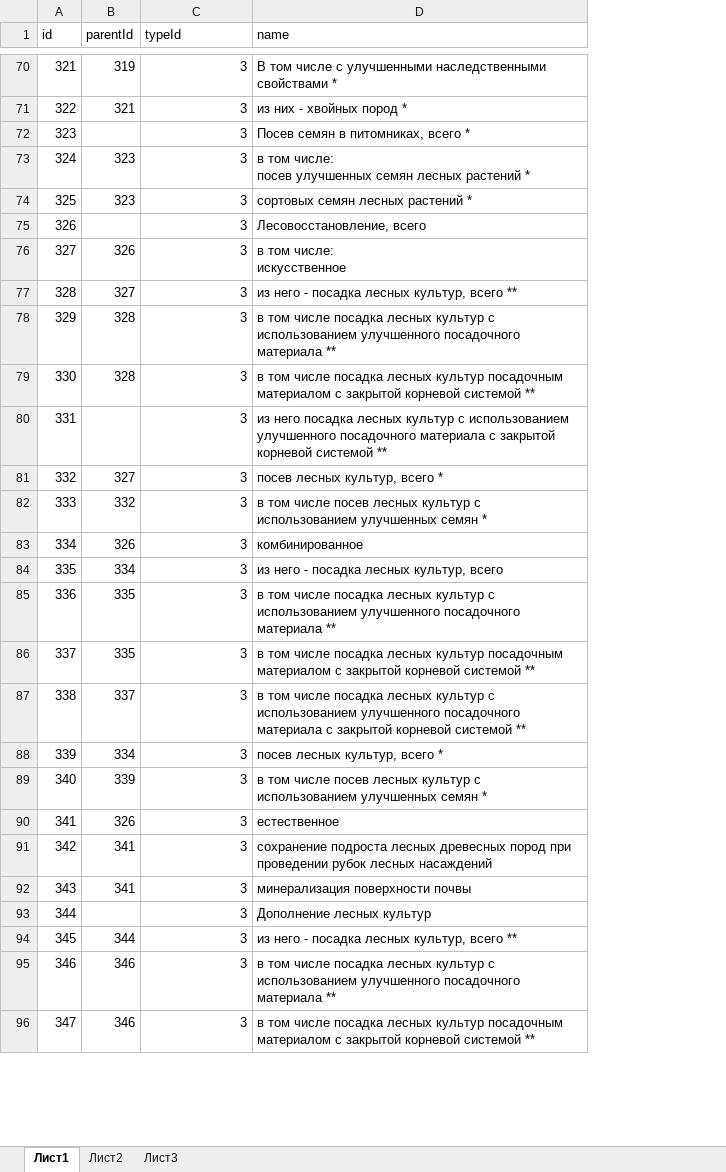
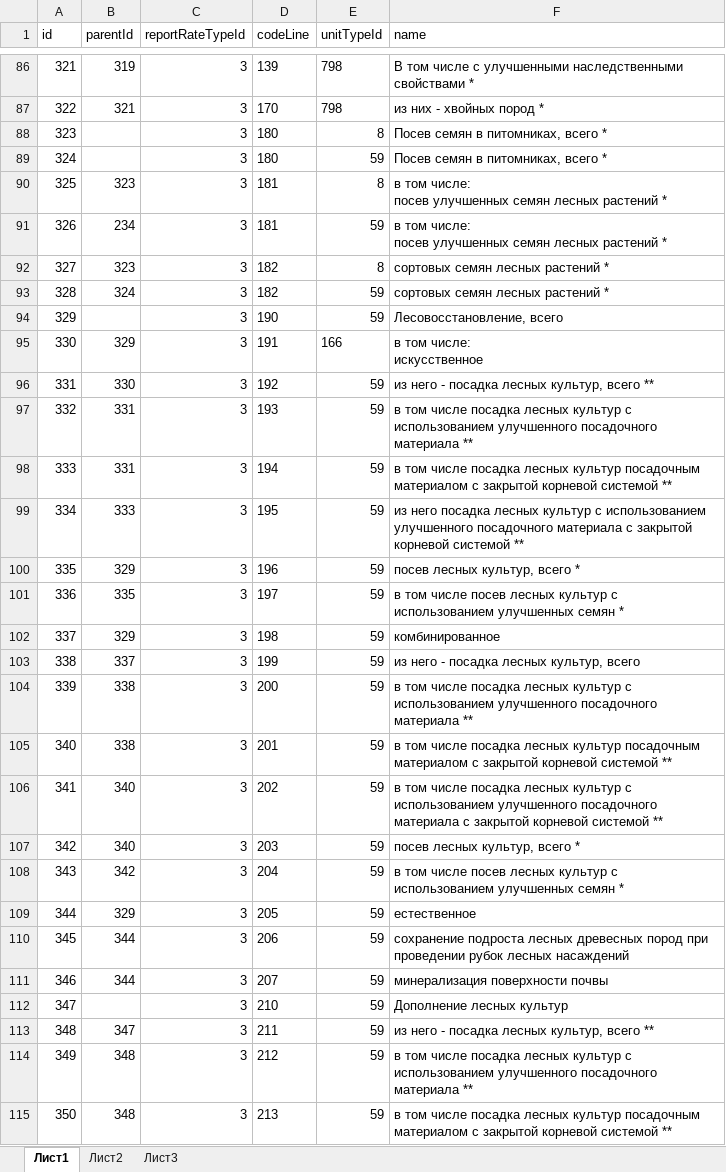
Before and after one commit to FGISLK/DigitalDocumentFormats, an Excel workbook: catalogsList/05072021/reportRate.xlsx, sheet Лист1, drawn as a sheet; only a part is shown, gaps mark what is left out; values as stored, in another font and other column widths than the file's, no borders; addresses are those after the commit; ↵ is a line break in a cell; the diff covers the shown part only; the diff names each change by its address in the sheet, - before the commit and + after, or states it on an @@ line.

```diff
--- a/catalogsList/05072021/reportRate.xlsx (sheet Лист1)
+++ b/catalogsList/05072021/reportRate.xlsx (sheet Лист1)
+column D (codeLine), rows 86-88: 139 | 170 | 180; row 90: 181; row 92: 182; rows 94-115: 190 | 191 | 192 | 193 | 194 | 195 | 196 | 197 | 198 | 199 | 200 | 201 | 202 | 203 | 204 | 205 | 206 | 207 | 210 | 211 | 212 | 213
+column E (unitTypeId), rows 86-88: 798 | 798 | 8; row 90: 8; row 92: 8; rows 94-115: 59 | 166 | 59 | 59 | 59 | 59 | 59 | 59 | 59 | 59 | 59 | 59 | 59 | 59 | 59 | 59 | 59 | 59 | 59 | 59 | 59 | 59
-C1: typeId
+C1: reportRateTypeId
@@ column A (id) renumbered from row 6 down @@
+row 89: 324 |  | 3 | 180 | 59 | Посев семян в питомниках, всего *
+row 91: 326 | 234 | 3 | 181 | 59 | в том числе: ↵ посев улучшенных семян лесных растений *
+row 93: 328 | 324 | 3 | 182 | 59 | сортовых семян лесных растений *
-B95 (parentId): 326
+B95 (parentId): 329
-B96 (parentId): 327
+B96 (parentId): 330
-B97:B98 (parentId): 328
+B97:B98 (parentId): 331
-B99 (parentId): (empty)
+B99 (parentId): 333
-B100 (parentId): 327
+B100 (parentId): 329
-B101 (parentId): 332
+B101 (parentId): 335
-B102 (parentId): 326
+B102 (parentId): 329
-B103 (parentId): 334
+B103 (parentId): 337
-B104:B105 (parentId): 335
+B104:B105 (parentId): 338
-B106 (parentId): 337
+B106 (parentId): 340
-B107 (parentId): 334
+B107 (parentId): 340
-B108 (parentId): 339
+B108 (parentId): 342
-B109 (parentId): 326
+B109 (parentId): 329
-B110:B111 (parentId): 341
+B110:B111 (parentId): 344
-B113 (parentId): 344
+B113 (parentId): 347
-B114:B115 (parentId): 346
+B114:B115 (parentId): 348
```
Also changed, not shown: 24 added rows, 1 removed row and 38 edited cells elsewhere in this sheet, catalogsList/05072021/unitType.xlsx.
